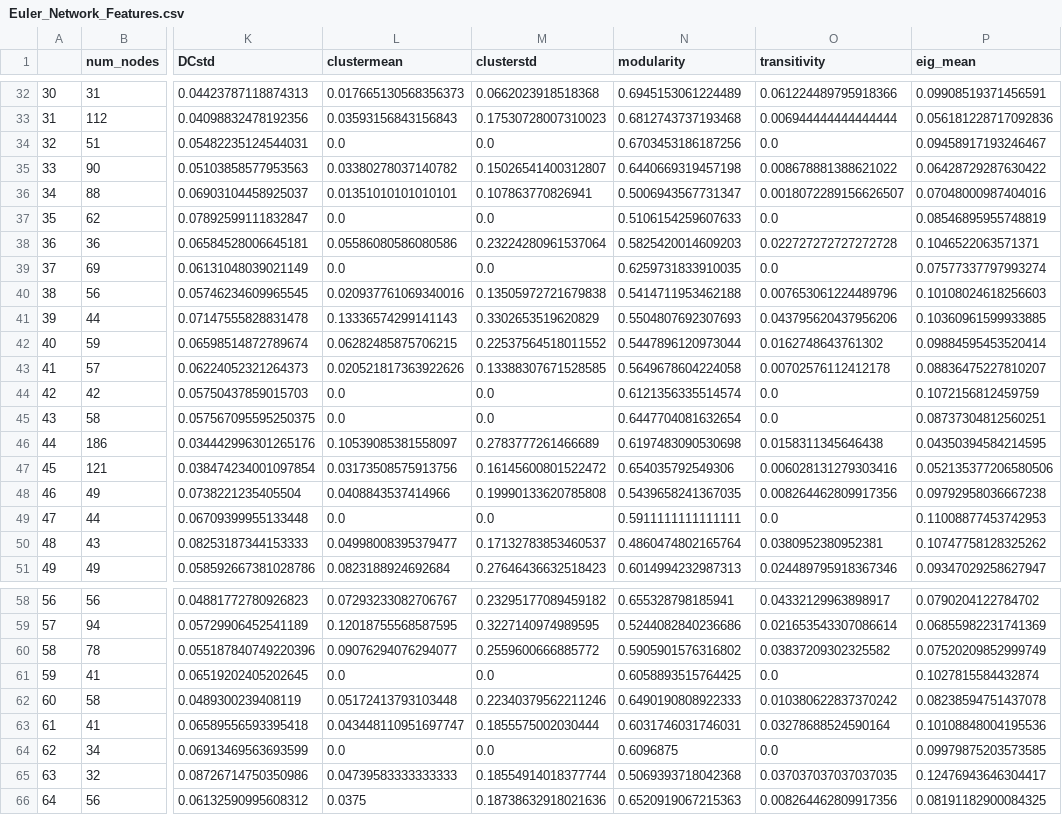
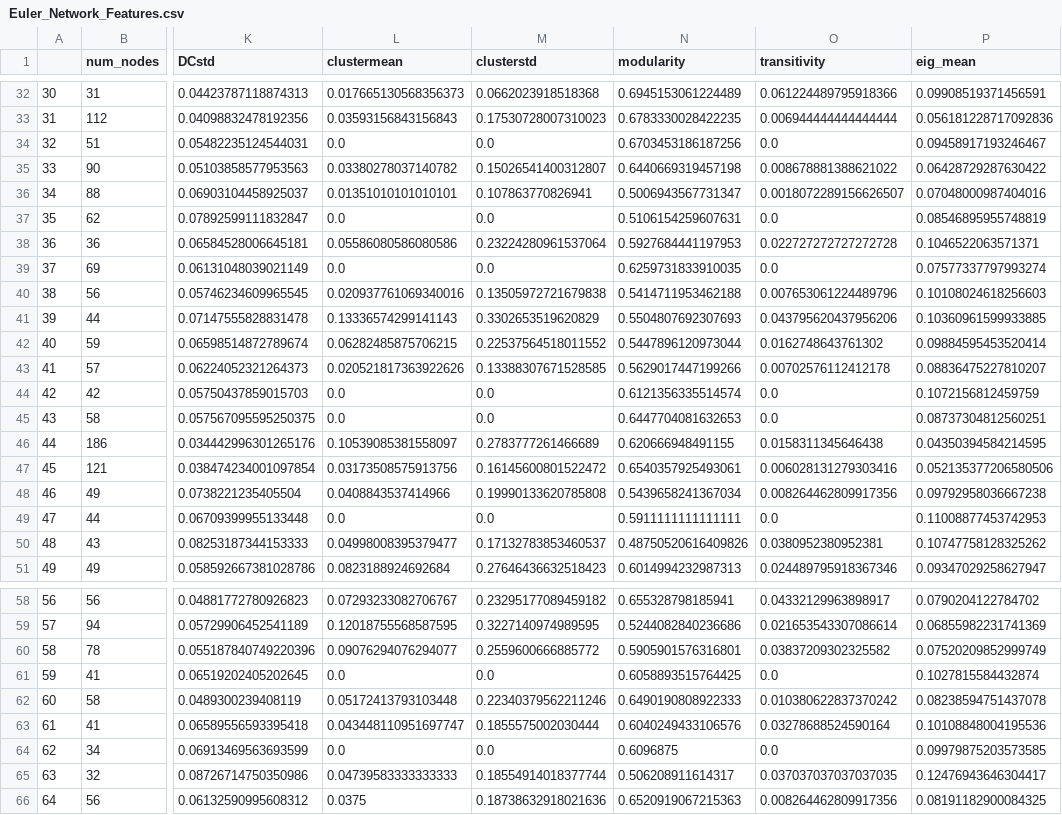
Before and after one commit to omcrouse/OrinCrouse.github.io, a CSV file: Euler_Network_Features.csv, drawn as a sheet; only a part is shown, gaps mark what is left out; the diff covers the shown part only; the diff names each change by its address in the sheet, - before the commit and + after, or states it on an @@ line.

```diff
--- a/Euler_Network_Features.csv
+++ b/Euler_Network_Features.csv
-N33 (modularity): 0.6812743737193468
+N33 (modularity): 0.6783330028422235
-N37 (modularity): 0.5106154259607633
+N37 (modularity): 0.5106154259607631
-N38 (modularity): 0.5825420014609203
+N38 (modularity): 0.5927684441197953
-N43 (modularity): 0.5649678604224058
+N43 (modularity): 0.5629017447199266
-N45 (modularity): 0.6447704081632654
+N45 (modularity): 0.6447704081632653
-N46 (modularity): 0.6197483090530698
+N46 (modularity): 0.620666948491155
-N47 (modularity): 0.654035792549306
+N47 (modularity): 0.6540357925493061
-N48 (modularity): 0.5439658241367035
+N48 (modularity): 0.5439658241367034
-N50 (modularity): 0.4860474802165764
+N50 (modularity): 0.48750520616409826
-N60 (modularity): 0.5905901576316802
+N60 (modularity): 0.5905901576316801
-N63 (modularity): 0.6031746031746031
+N63 (modularity): 0.6040249433106576
-N65 (modularity): 0.5069393718042368
+N65 (modularity): 0.506208911614317
```
Also changed, not shown: 18 edited cells elsewhere in this file, 3 other files.
